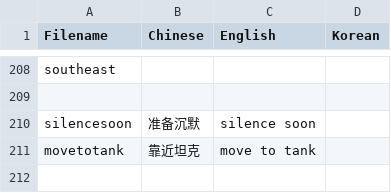
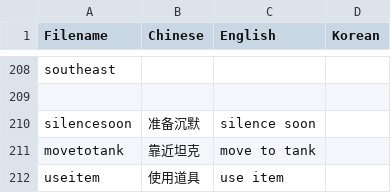
Before and after one commit to Mini-Dragon/DBM-VoicePack-Yike, a CSV file: voicelist.csv, drawn as a sheet; only a part is shown, gaps mark what is left out.

Commit message:
Add useitem.ogg

```diff
--- a/voicelist.csv
+++ b/voicelist.csv
@@ -211 +211,2 @@ silencesoon,准备沉默,silence soon
 movetotank,靠近坦克,move to tank
+useitem,使用道具,use item
```
Also changed, not shown: 2 other files.
